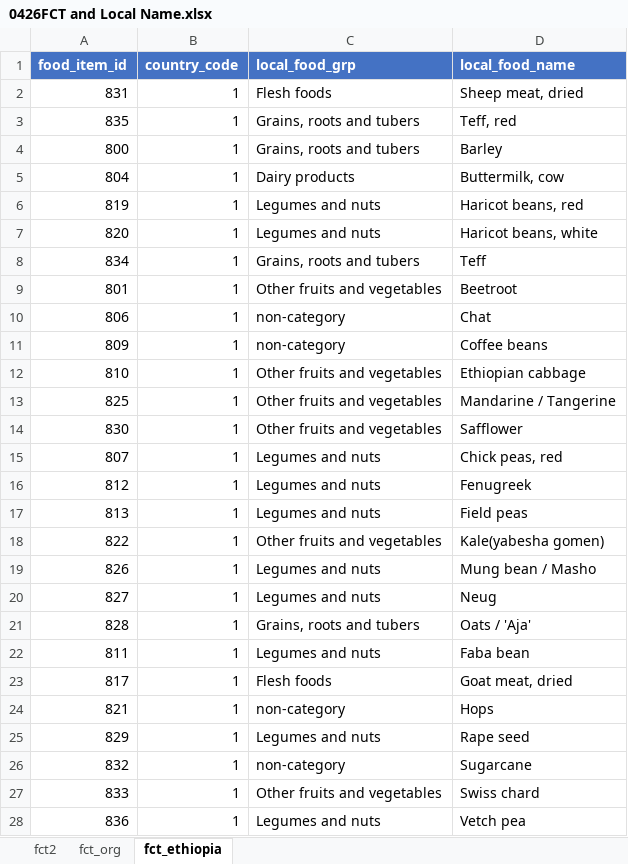
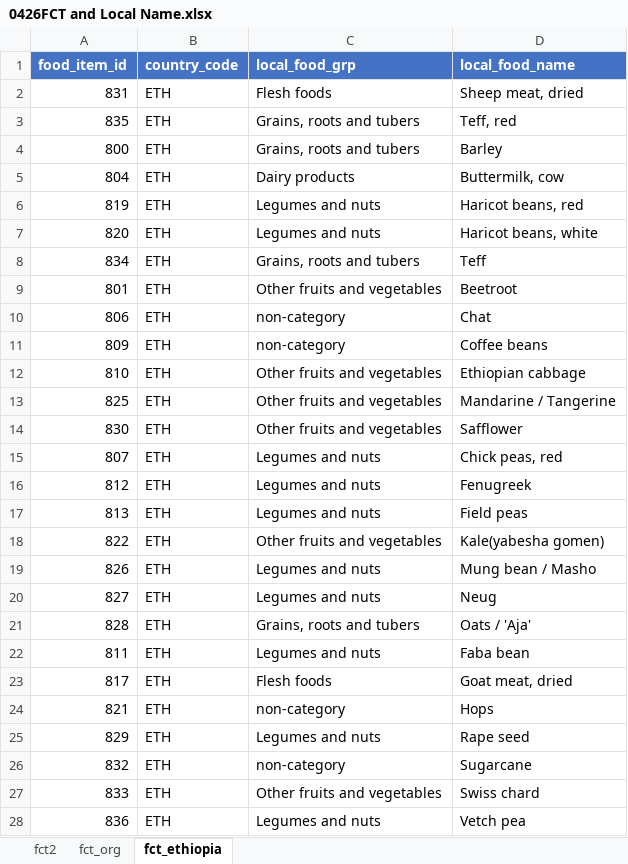
Before and after one commit to snakada1615/ifna_pwa02, an Excel workbook: backdata/0426FCT and Local Name.xlsx, sheet fct_ethiopia, drawn as a sheet; only a part is shown; values as stored, in another font and other column widths than the file's, no borders; table styles not drawn; the diff covers the shown part only; the diff names each change by its address in the sheet, - before the commit and + after, or states it on an @@ line.

```diff
--- a/backdata/0426FCT and Local Name.xlsx (sheet fct_ethiopia)
+++ b/backdata/0426FCT and Local Name.xlsx (sheet fct_ethiopia)
-B2:B28 (country_code): 1
+B2:B28 (country_code): ETH
```
Also changed, not shown: 58 edited cells elsewhere in this sheet, 9 other files.
